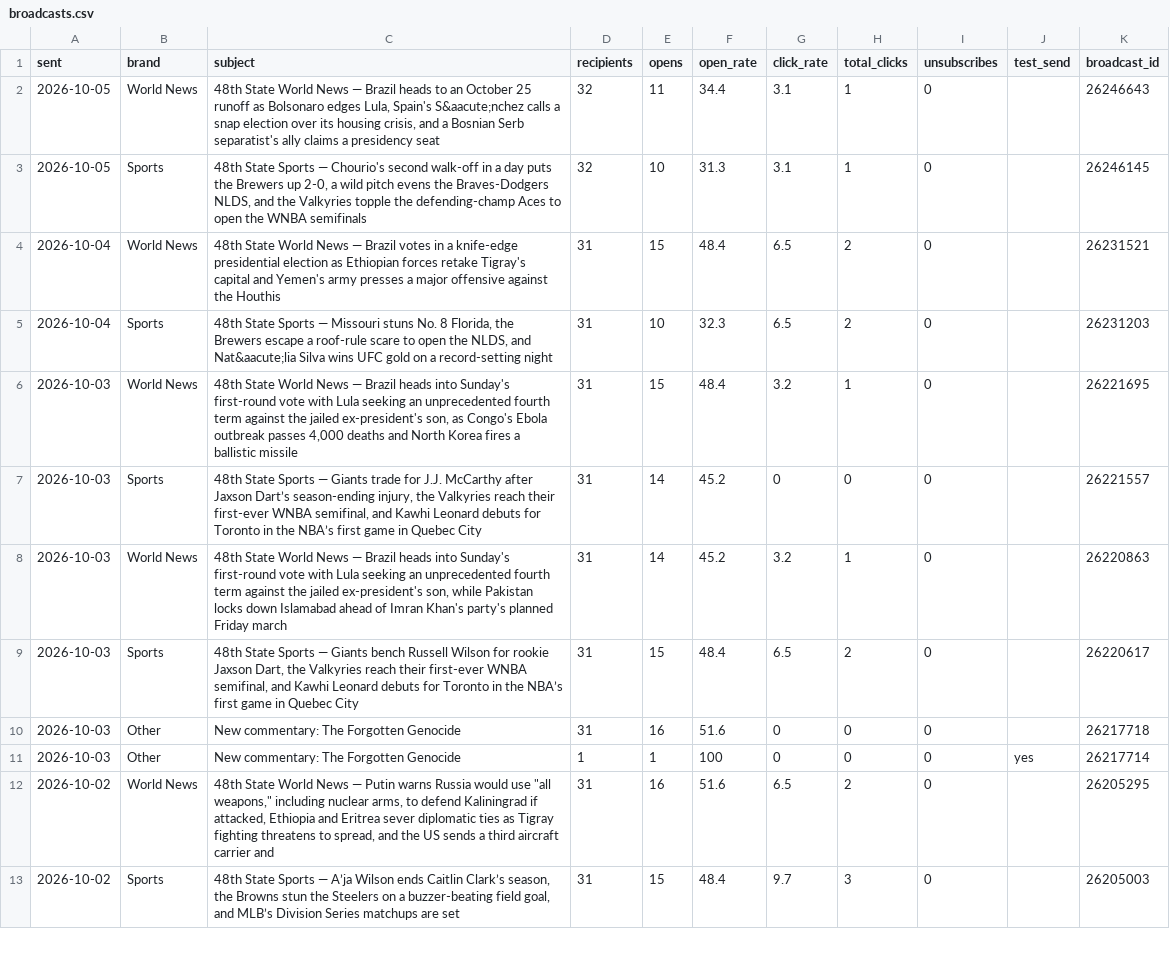
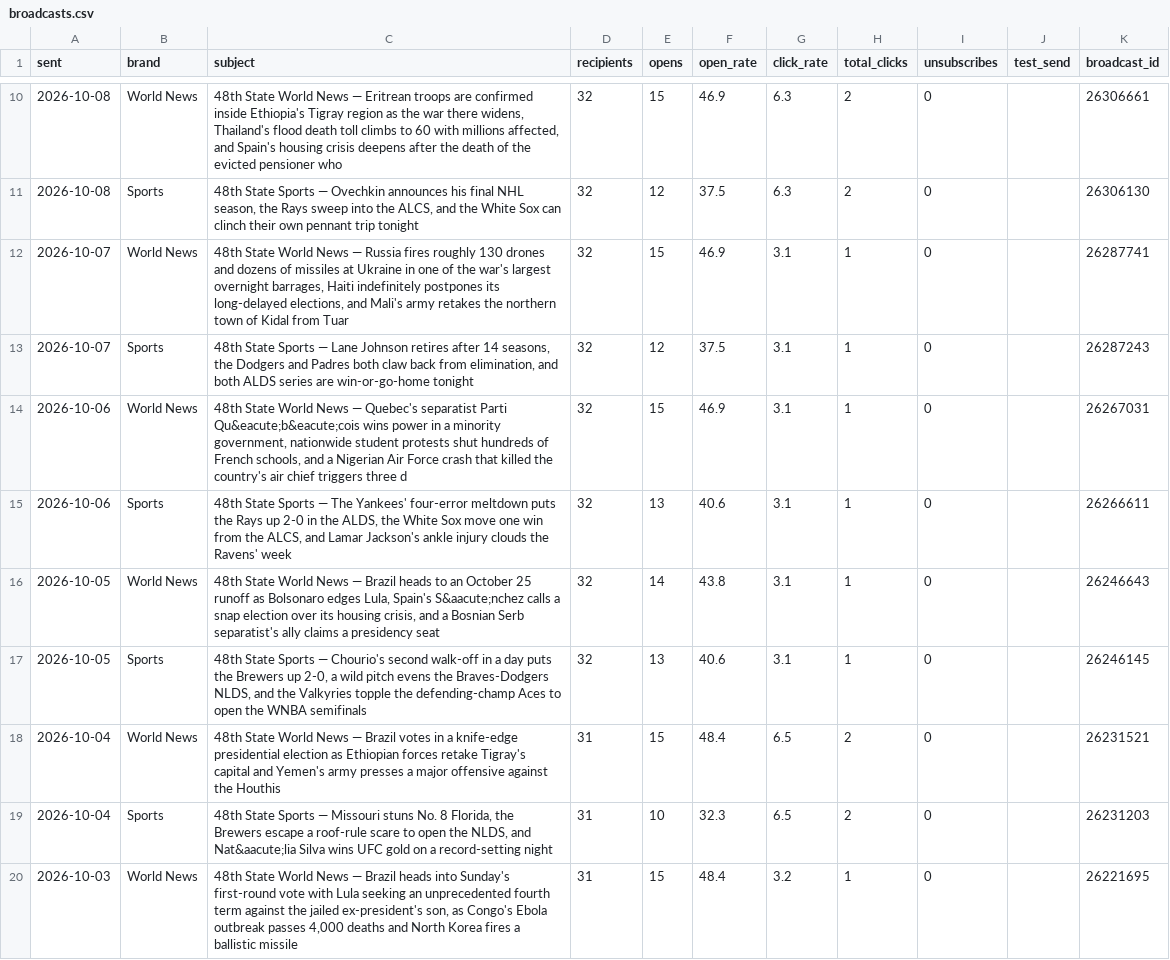
Before and after one commit to kamaljac3-ui/d3vil-sports, a CSV file: broadcasts.csv, drawn as a sheet; only a part is shown, gaps mark what is left out; the shorter side is filled out with more unchanged rows; the diff covers the shown part only.

```diff
--- a/broadcasts.csv
+++ b/broadcasts.csv
@@ -2,3 +10,9 @@ sent,brand,subject,recipients,opens,open_rate,click_rate,total_clicks,unsubscrib
-2026-10-05,World News,"48th State World News — Brazil heads to an October 25 runoff as Bolsonaro edges Lula, Spain's S&aacute;nchez calls a snap election over its housing crisis, and a Bosnian Serb separatist's ally claims a presidency seat",32,11,34.4,3.1,1,0,,26246643
-2026-10-05,Sports,"48th State Sports — Chourio's second walk-off in a day puts the Brewers up 2-0, a wild pitch evens the Braves-Dodgers NLDS, and the Valkyries topple the defending-champ Aces to open the WNBA semifinals",32,10,31.3,3.1,1,0,,26246145
+2026-10-08,World News,"48th State World News — Eritrean troops are confirmed inside Ethiopia's Tigray region as the war there widens, Thailand's flood death toll climbs to 60 with millions affected, and Spain's housing crisis deepens after the death of the evicted pensioner who",32,15,46.9,6.3,2,0,,26306661
+2026-10-08,Sports,"48th State Sports — Ovechkin announces his final NHL season, the Rays sweep into the ALCS, and the White Sox can clinch their own pennant trip tonight",32,12,37.5,6.3,2,0,,26306130
+2026-10-07,World News,"48th State World News — Russia fires roughly 130 drones and dozens of missiles at Ukraine in one of the war's largest overnight barrages, Haiti indefinitely postpones its long-delayed elections, and Mali's army retakes the northern town of Kidal from Tuar",32,15,46.9,3.1,1,0,,26287741
+2026-10-07,Sports,"48th State Sports — Lane Johnson retires after 14 seasons, the Dodgers and Padres both claw back from elimination, and both ALDS series are win-or-go-home tonight",32,12,37.5,3.1,1,0,,26287243
+2026-10-06,World News,"48th State World News — Quebec's separatist Parti Qu&eacute;b&eacute;cois wins power in a minority government, nationwide student protests shut hundreds of French schools, and a Nigerian Air Force crash that killed the country's air chief triggers three d",32,15,46.9,3.1,1,0,,26267031
+2026-10-06,Sports,"48th State Sports — The Yankees' four-error meltdown puts the Rays up 2-0 in the ALDS, the White Sox move one win from the ALCS, and Lamar Jackson's ankle injury clouds the Ravens' week",32,13,40.6,3.1,1,0,,26266611
+2026-10-05,World News,"48th State World News — Brazil heads to an October 25 runoff as Bolsonaro edges Lula, Spain's S&aacute;nchez calls a snap election over its housing crisis, and a Bosnian Serb separatist's ally claims a presidency seat",32,14,43.8,3.1,1,0,,26246643
+2026-10-05,Sports,"48th State Sports — Chourio's second walk-off in a day puts the Brewers up 2-0, a wild pitch evens the Braves-Dodgers NLDS, and the Valkyries topple the defending-champ Aces to open the WNBA semifinals",32,13,40.6,3.1,1,0,,26246145
 2026-10-04,World News,48th State World News — Brazil votes in a knife-edge presidential election as Ethiopian forces retake Tigray's capital and Yemen's army presses a major offensive against the Houthis,31,15,48.4,6.5,2,0,,26231521
```
Also changed, not shown: 8 added rows elsewhere in this file, summary.csv.
